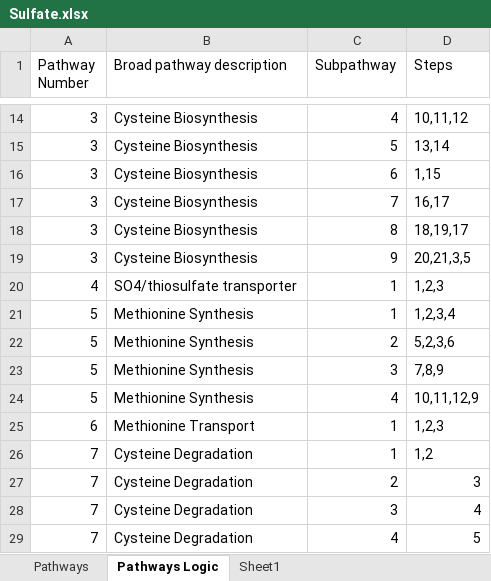
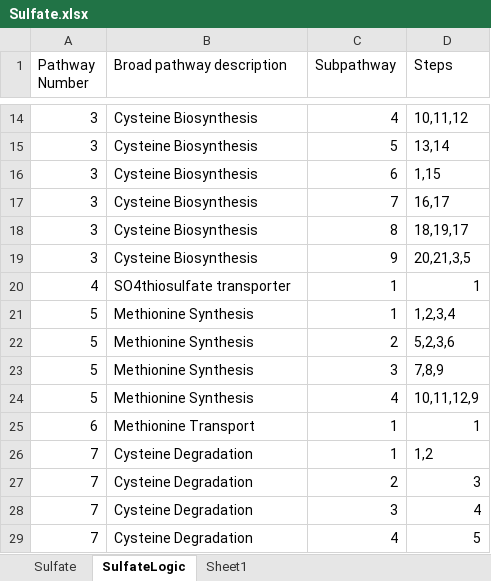
Before and after one commit to emcparland/sulfurtraits, an Excel workbook: ocean_microbiomics_results/Sulfate.xlsx, sheet SulfateLogic, drawn as a sheet; only a part is shown, gaps mark what is left out; values as stored, in another font and other column widths than the file's, no borders; the diff names each change by its address in the sheet, - before the commit and + after, or states it on an @@ line.

```diff
--- a/ocean_microbiomics_results/Sulfate.xlsx (sheet SulfateLogic)
+++ b/ocean_microbiomics_results/Sulfate.xlsx (sheet SulfateLogic)
-sheet tab: Pathways
+sheet tab: Sulfate
-sheet tab: Pathways Logic
+sheet tab: SulfateLogic
-B20 (Broad pathway description): SO4/thiosulfate transporter
+B20 (Broad pathway description): SO4thiosulfate transporter
-D20 (Steps): 1,2,3
+D20 (Steps): 1
-D25 (Steps): 1,2,3
+D25 (Steps): 1
```
Also changed, not shown: sheet Sulfate, 2 other files.
